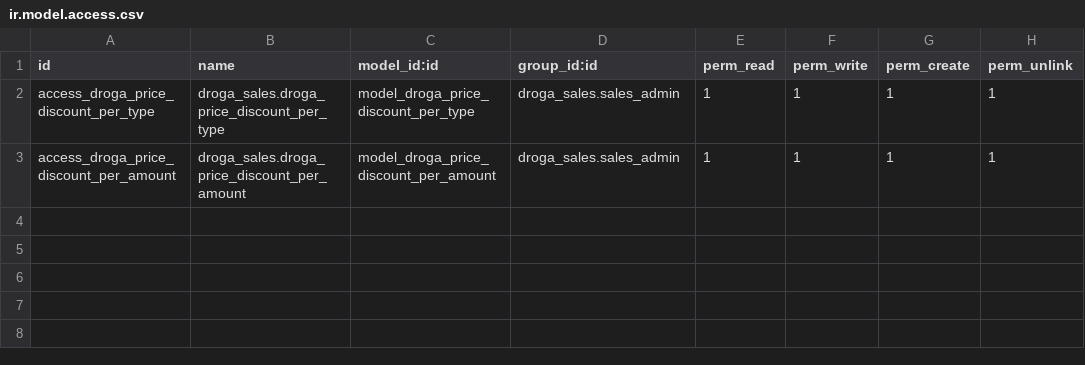
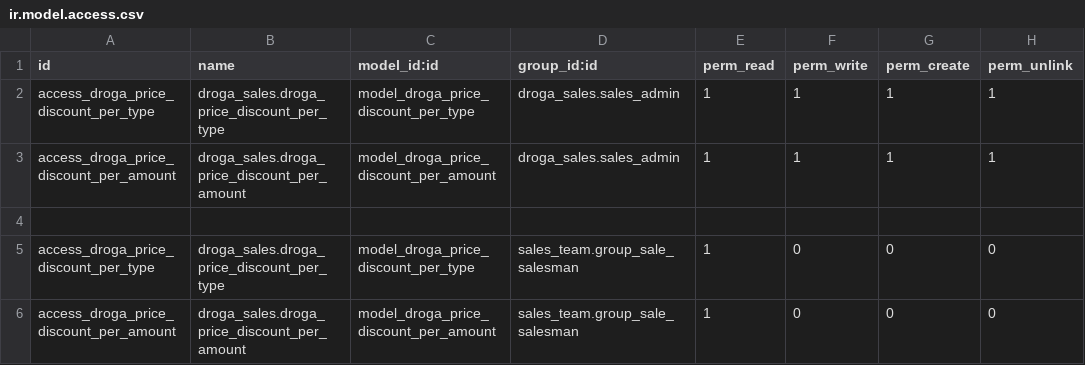
Before and after one commit to phillmona-dev/ecs_erp, a CSV file: droga_sales/security/ir.model.access.csv, drawn as a sheet; the diff names each change by its address in the sheet, - before the commit and + after, or states it on an @@ line.

```diff
--- a/droga_sales/security/ir.model.access.csv
+++ b/droga_sales/security/ir.model.access.csv
+row 4: (empty)
+row 5: access_droga_price_discount_per_type | droga_sales.droga_price_discount_per_type | model_droga_price_discount_per_type | sales_team.group_sale_salesman | 1 | 0 | 0 | 0
+row 6: access_droga_price_discount_per_amount | droga_sales.droga_price_discount_per_amount | model_droga_price_discount_per_amount | sales_team.group_sale_salesman | 1 | 0 | 0 | 0
```
Also changed, not shown: 3 other files.
